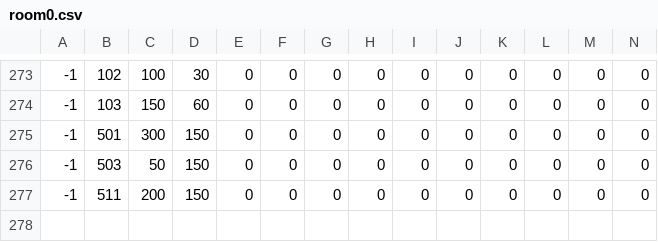
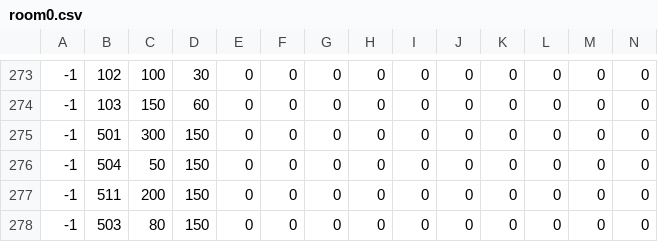
Before and after one commit to Jyskman/Jyskboy, a CSV file: room0.csv, drawn as a sheet; only a part is shown, gaps mark what is left out; rows hold the shown columns only; the diff names each change by its address in the sheet, - before the commit and + after, or states it on an @@ line.

```diff
--- a/room0.csv
+++ b/room0.csv
-B276: 503
+B276: 504
+row 278: -1 | 503 | 80 | 150 | 0 | 0 | 0 | 0 | 0 | 0 | 0 | 0 | 0 | 0
```
Also changed, not shown: 16 other files.
